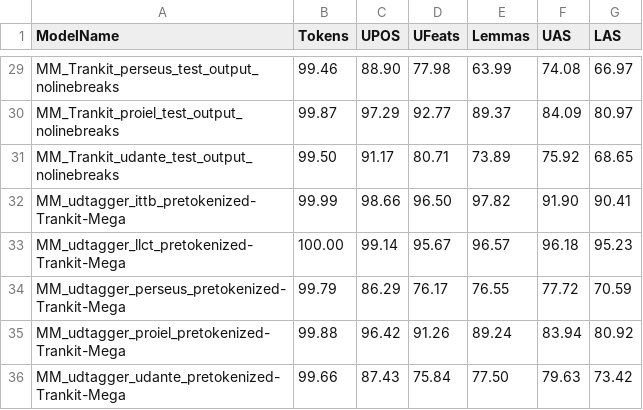
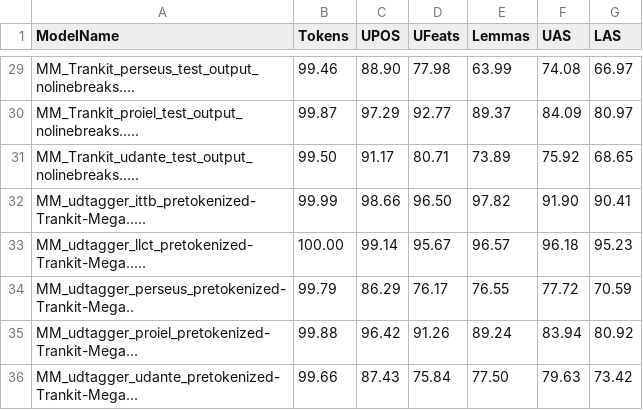
Before and after one commit to HannaKoo/Latin-Parsing, a TSV file: Results/Evaluation_metrics/eval_table.tsv, drawn as a sheet; only a part is shown, gaps mark what is left out; the diff covers the shown part only; the diff names each change by its address in the sheet, - before the commit and + after, or states it on an @@ line.

Commit message:
ljust() the file names to make it look like table even in a text editor

```diff
--- a/Results/Evaluation_metrics/eval_table.tsv
+++ b/Results/Evaluation_metrics/eval_table.tsv
-A29 (ModelName): MM_Trankit_perseus_test_output_nolinebreaks
+A29 (ModelName): MM_Trankit_perseus_test_output_nolinebreaks....
-A30 (ModelName): MM_Trankit_proiel_test_output_nolinebreaks
+A30 (ModelName): MM_Trankit_proiel_test_output_nolinebreaks.....
-A31 (ModelName): MM_Trankit_udante_test_output_nolinebreaks
+A31 (ModelName): MM_Trankit_udante_test_output_nolinebreaks.....
-A32 (ModelName): MM_udtagger_ittb_pretokenized-Trankit-Mega
+A32 (ModelName): MM_udtagger_ittb_pretokenized-Trankit-Mega.....
-A33 (ModelName): MM_udtagger_llct_pretokenized-Trankit-Mega
+A33 (ModelName): MM_udtagger_llct_pretokenized-Trankit-Mega.....
-A34 (ModelName): MM_udtagger_perseus_pretokenized-Trankit-Mega
+A34 (ModelName): MM_udtagger_perseus_pretokenized-Trankit-Mega..
-A35 (ModelName): MM_udtagger_proiel_pretokenized-Trankit-Mega
+A35 (ModelName): MM_udtagger_proiel_pretokenized-Trankit-Mega...
-A36 (ModelName): MM_udtagger_udante_pretokenized-Trankit-Mega
+A36 (ModelName): MM_udtagger_udante_pretokenized-Trankit-Mega...
```
Also changed, not shown: 26 edited cells elsewhere in this file, 1 other file.
